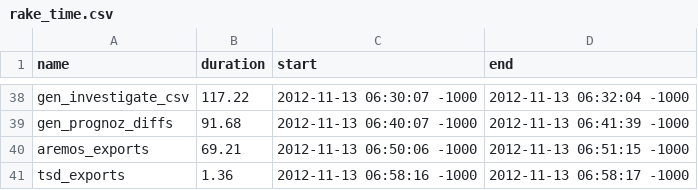
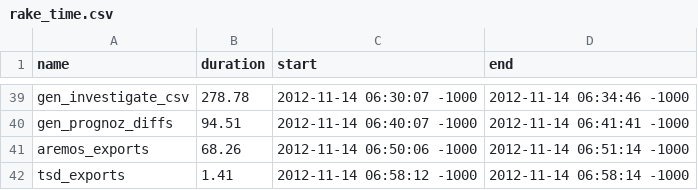
Before and after one commit to bentut/udaman, a CSV file: public/rake_time.csv, drawn as a sheet; only a part is shown, gaps mark what is left out; addresses are those after the commit; the diff covers the shown part only; the diff names each change by its address in the sheet, - before the commit and + after, or states it on an @@ line.

```diff
--- a/public/rake_time.csv
+++ b/public/rake_time.csv
-B39 (duration): 117.22
+B39 (duration): 278.78
-C39 (start): 2012-11-13 06:30:07 -1000
+C39 (start): 2012-11-14 06:30:07 -1000
-D39 (end): 2012-11-13 06:32:04 -1000
+D39 (end): 2012-11-14 06:34:46 -1000
-B40 (duration): 91.68
+B40 (duration): 94.51
-C40 (start): 2012-11-13 06:40:07 -1000
+C40 (start): 2012-11-14 06:40:07 -1000
-D40 (end): 2012-11-13 06:41:39 -1000
+D40 (end): 2012-11-14 06:41:41 -1000
-B41 (duration): 69.21
+B41 (duration): 68.26
-C41 (start): 2012-11-13 06:50:06 -1000
+C41 (start): 2012-11-14 06:50:06 -1000
-D41 (end): 2012-11-13 06:51:15 -1000
+D41 (end): 2012-11-14 06:51:14 -1000
-B42 (duration): 1.36
+B42 (duration): 1.41
-C42 (start): 2012-11-13 06:58:16 -1000
+C42 (start): 2012-11-14 06:58:12 -1000
-D42 (end): 2012-11-13 06:58:17 -1000
+D42 (end): 2012-11-14 06:58:14 -1000
```
Also changed, not shown: 2 added rows, 1 removed row and 105 edited cells elsewhere in this file, public/download_results.csv, public/packager_output.csv, 6 other files.
